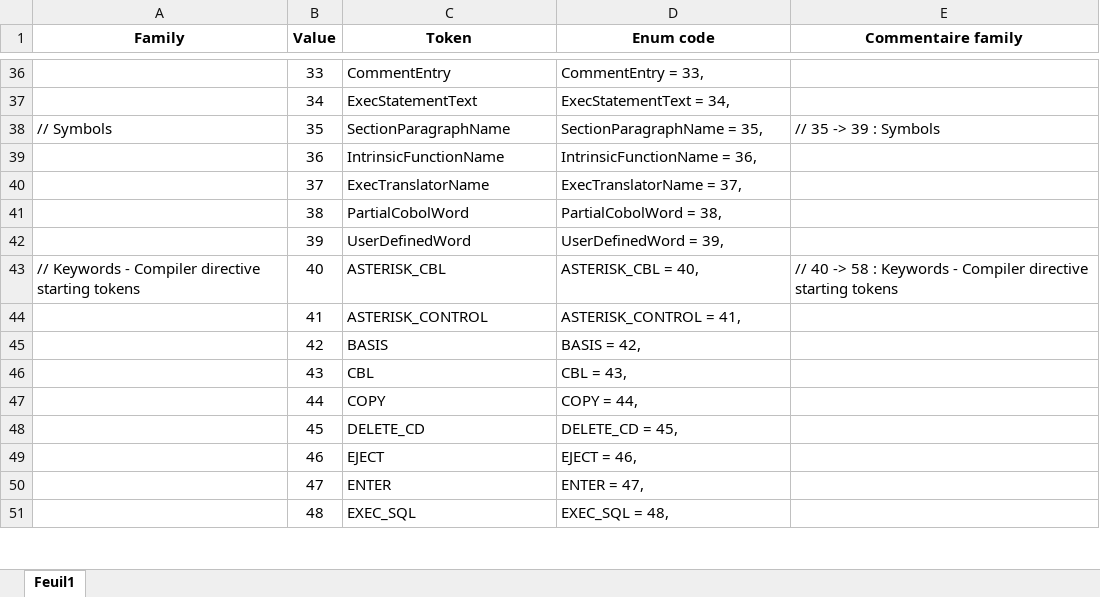
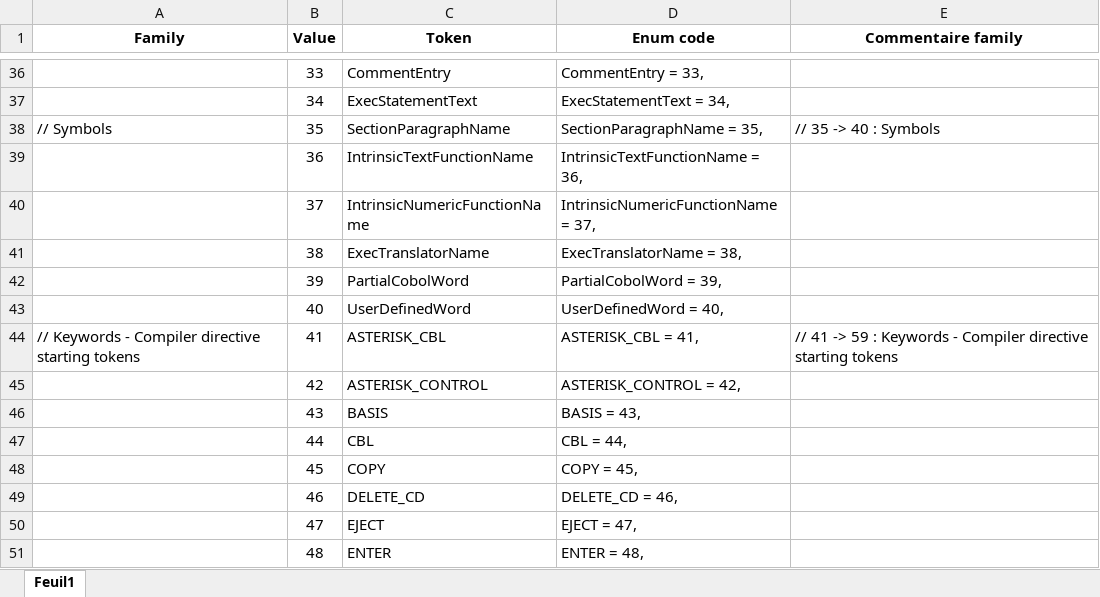
Before and after one commit to TypeCobolTeam/TypeCobol, an Excel workbook: Documentation/TokenTypes.xlsx, sheet Feuil1, drawn as a sheet; only a part is shown, gaps mark what is left out; values as stored, in another font and other column widths than the file's, no borders; conditional formats not drawn; the diff covers the shown part only; the diff names each change by its address in the sheet, - before the commit and + after, or states it on an @@ line.

Commit message:
WI #1989 Categorize intrinsic functions at parsing time

```diff
--- a/Documentation/TokenTypes.xlsx (sheet Feuil1)
+++ b/Documentation/TokenTypes.xlsx (sheet Feuil1)
-E38 (Commentaire family): // 35 -> 39 : Symbols
+E38 (Commentaire family): // 35 -> 40 : Symbols
-C39 (Token): IntrinsicFunctionName
+C39 (Token): IntrinsicTextFunctionName
-D39 (Enum code): IntrinsicFunctionName = 36,
+D39 (Enum code): IntrinsicTextFunctionName = 36,
-C40 (Token): ExecTranslatorName
+C40 (Token): IntrinsicNumericFunctionName
-D40 (Enum code): ExecTranslatorName = 37,
+D40 (Enum code): IntrinsicNumericFunctionName = 37,
-C41 (Token): PartialCobolWord
+C41 (Token): ExecTranslatorName
-D41 (Enum code): PartialCobolWord = 38,
+D41 (Enum code): ExecTranslatorName = 38,
-C42 (Token): UserDefinedWord
+C42 (Token): PartialCobolWord
-D42 (Enum code): UserDefinedWord = 39,
+D42 (Enum code): PartialCobolWord = 39,
-A43 (Family): // Keywords - Compiler directive starting tokens
+A43 (Family): (empty)
-C43 (Token): ASTERISK_CBL
+C43 (Token): UserDefinedWord
-D43 (Enum code): ASTERISK_CBL = 40,
+D43 (Enum code): UserDefinedWord = 40,
-E43 (Commentaire family): // 40 -> 58 : Keywords - Compiler directive starting tokens
+E43 (Commentaire family): (empty)
-A44 (Family): (empty)
+A44 (Family): // Keywords - Compiler directive starting tokens
-C44 (Token): ASTERISK_CONTROL
+C44 (Token): ASTERISK_CBL
-D44 (Enum code): ASTERISK_CONTROL = 41,
+D44 (Enum code): ASTERISK_CBL = 41,
-E44 (Commentaire family): (empty)
+E44 (Commentaire family): // 41 -> 59 : Keywords - Compiler directive starting tokens
-C45 (Token): BASIS
+C45 (Token): ASTERISK_CONTROL
-D45 (Enum code): BASIS = 42,
+D45 (Enum code): ASTERISK_CONTROL = 42,
-C46 (Token): CBL
+C46 (Token): BASIS
-D46 (Enum code): CBL = 43,
+D46 (Enum code): BASIS = 43,
-C47 (Token): COPY
+C47 (Token): CBL
-D47 (Enum code): COPY = 44,
+D47 (Enum code): CBL = 44,
-C48 (Token): DELETE_CD
+C48 (Token): COPY
-D48 (Enum code): DELETE_CD = 45,
+D48 (Enum code): COPY = 45,
-C49 (Token): EJECT
+C49 (Token): DELETE_CD
-D49 (Enum code): EJECT = 46,
+D49 (Enum code): DELETE_CD = 46,
-C50 (Token): ENTER
+C50 (Token): EJECT
-D50 (Enum code): ENTER = 47,
+D50 (Enum code): EJECT = 47,
-C51 (Token): EXEC_SQL
+C51 (Token): ENTER
-D51 (Enum code): EXEC_SQL = 48,
+D51 (Enum code): ENTER = 48,
```
Also changed, not shown: 1 added row and 1004 edited cells elsewhere in this sheet, formulas that keep their value, 20 other files.
